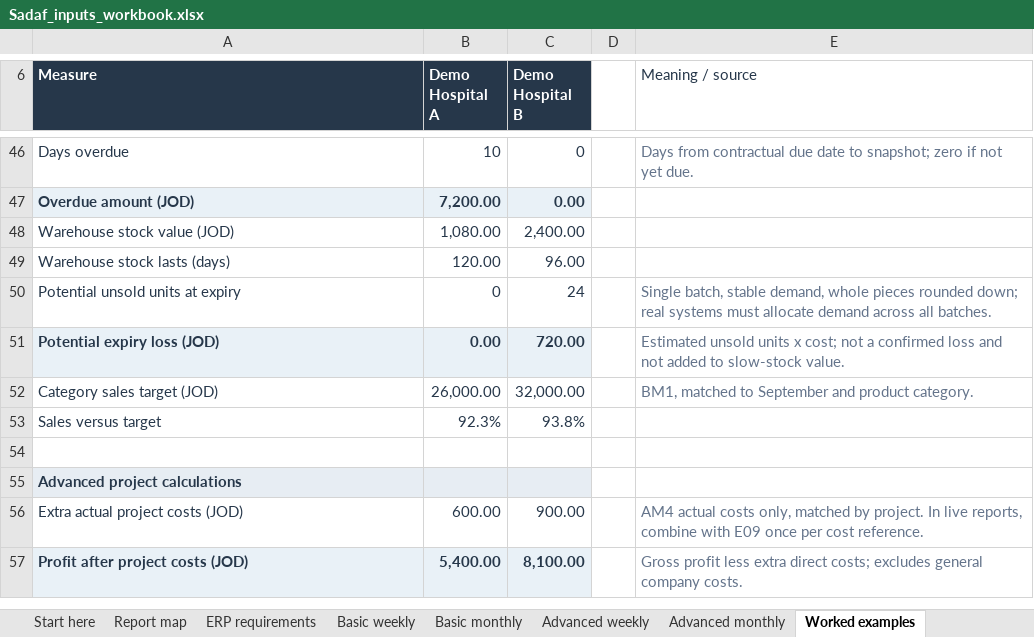
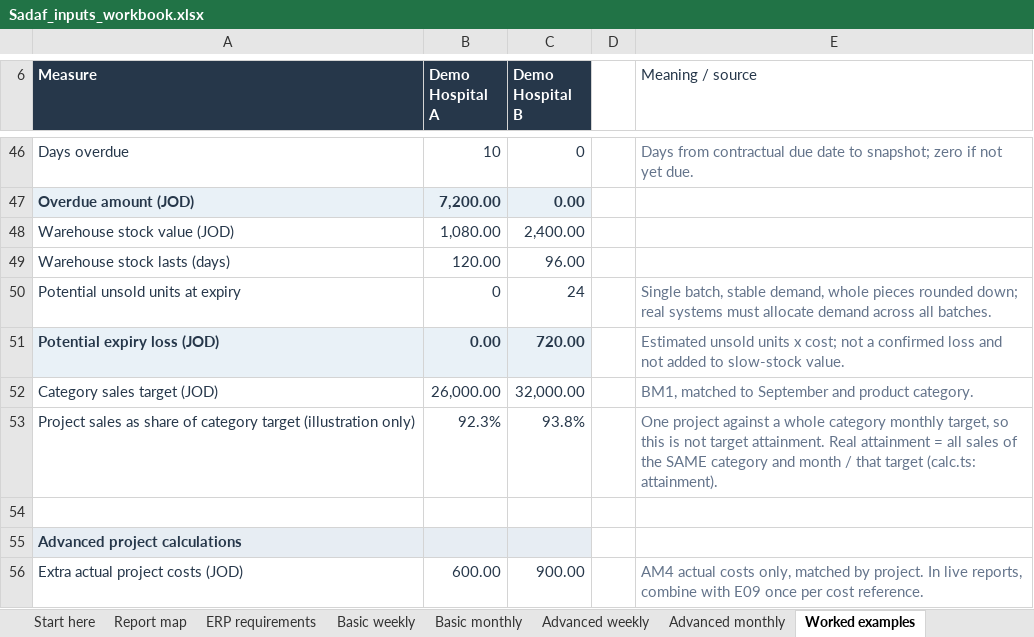
Before and after one commit to obeidatshadi-max/sadaf-360, an Excel workbook: docs/Sadaf_inputs_workbook.xlsx, sheet Worked examples, drawn as a sheet; only a part is shown, gaps mark what is left out; the shorter side is filled out with more unchanged rows; values as stored, in another font and other column widths than the file's, no borders; the diff names each change by its address in the sheet, - before the commit and + after, or states it on an @@ line.

```diff
--- a/docs/Sadaf_inputs_workbook.xlsx (sheet Worked examples)
+++ b/docs/Sadaf_inputs_workbook.xlsx (sheet Worked examples)
-A53 (Measure): Sales versus target
+A53 (Measure): Project sales as share of category target (illustration only)
-E53 (Meaning / source): (empty)
+E53 (Meaning / source): One project against a whole category monthly target, so this is not target attainment. Real attainment = all sales of the SAME category and month / that target (calc.ts: attainment).
```
Also changed, not shown: 13 other files.
